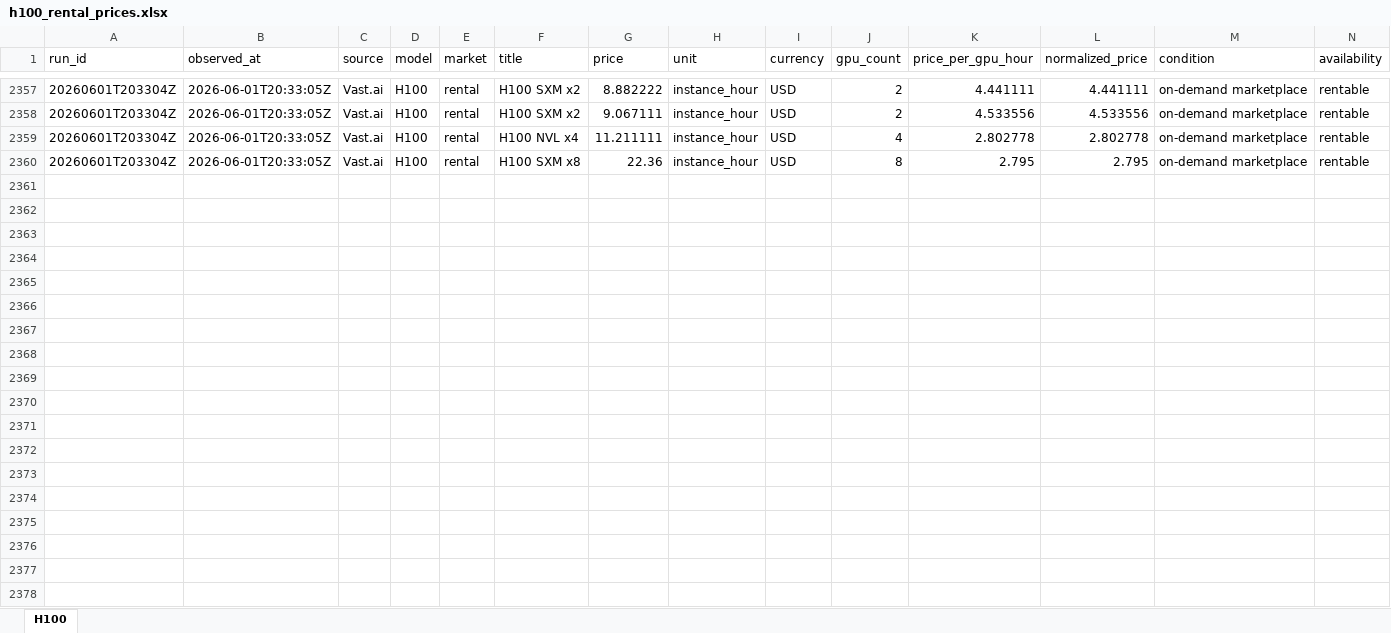
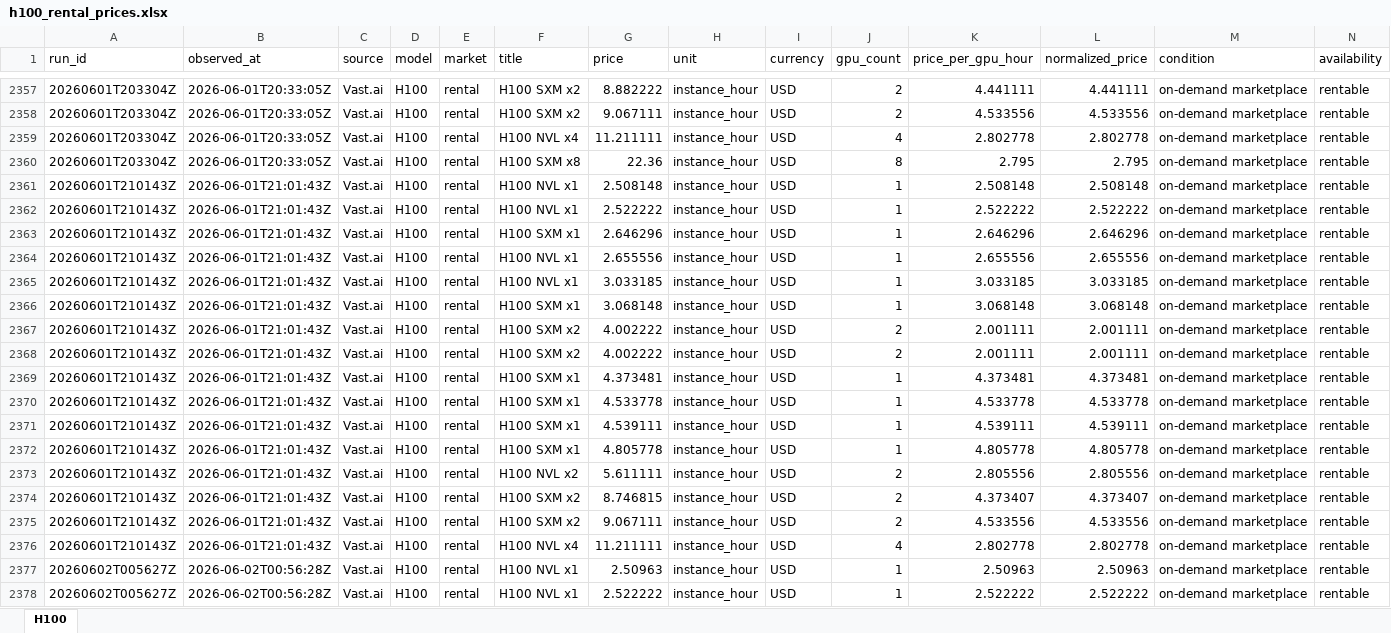
Before and after one commit to jacknio/gpumonitor, an Excel workbook: h100price/static/exports/h100_rental_prices.xlsx, sheet H100, drawn as a sheet; only a part is shown, gaps mark what is left out; values as stored, in another font and other column widths than the file's, no borders; rows hold the shown columns only; the diff covers the shown part only; the diff names each change by its address in the sheet, - before the commit and + after, or states it on an @@ line.

```diff
--- a/h100price/static/exports/h100_rental_prices.xlsx (sheet H100)
+++ b/h100price/static/exports/h100_rental_prices.xlsx (sheet H100)
+row 2361: 20260601T210143Z | 2026-06-01T21:01:43Z | Vast.ai | H100 | rental | H100 NVL x1 | 2.508148 | instance_hour | USD | 1 | 2.508148 | 2.508148 | on-demand marketplace | rentable
+row 2362: 20260601T210143Z | 2026-06-01T21:01:43Z | Vast.ai | H100 | rental | H100 NVL x1 | 2.522222 | instance_hour | USD | 1 | 2.522222 | 2.522222 | on-demand marketplace | rentable
+row 2363: 20260601T210143Z | 2026-06-01T21:01:43Z | Vast.ai | H100 | rental | H100 SXM x1 | 2.646296 | instance_hour | USD | 1 | 2.646296 | 2.646296 | on-demand marketplace | rentable
+row 2364: 20260601T210143Z | 2026-06-01T21:01:43Z | Vast.ai | H100 | rental | H100 NVL x1 | 2.655556 | instance_hour | USD | 1 | 2.655556 | 2.655556 | on-demand marketplace | rentable
+row 2365: 20260601T210143Z | 2026-06-01T21:01:43Z | Vast.ai | H100 | rental | H100 NVL x1 | 3.033185 | instance_hour | USD | 1 | 3.033185 | 3.033185 | on-demand marketplace | rentable
+row 2366: 20260601T210143Z | 2026-06-01T21:01:43Z | Vast.ai | H100 | rental | H100 SXM x1 | 3.068148 | instance_hour | USD | 1 | 3.068148 | 3.068148 | on-demand marketplace | rentable
+row 2367: 20260601T210143Z | 2026-06-01T21:01:43Z | Vast.ai | H100 | rental | H100 SXM x2 | 4.002222 | instance_hour | USD | 2 | 2.001111 | 2.001111 | on-demand marketplace | rentable
+row 2368: 20260601T210143Z | 2026-06-01T21:01:43Z | Vast.ai | H100 | rental | H100 SXM x2 | 4.002222 | instance_hour | USD | 2 | 2.001111 | 2.001111 | on-demand marketplace | rentable
+row 2369: 20260601T210143Z | 2026-06-01T21:01:43Z | Vast.ai | H100 | rental | H100 SXM x1 | 4.373481 | instance_hour | USD | 1 | 4.373481 | 4.373481 | on-demand marketplace | rentable
+row 2370: 20260601T210143Z | 2026-06-01T21:01:43Z | Vast.ai | H100 | rental | H100 SXM x1 | 4.533778 | instance_hour | USD | 1 | 4.533778 | 4.533778 | on-demand marketplace | rentable
+row 2371: 20260601T210143Z | 2026-06-01T21:01:43Z | Vast.ai | H100 | rental | H100 SXM x1 | 4.539111 | instance_hour | USD | 1 | 4.539111 | 4.539111 | on-demand marketplace | rentable
+row 2372: 20260601T210143Z | 2026-06-01T21:01:43Z | Vast.ai | H100 | rental | H100 SXM x1 | 4.805778 | instance_hour | USD | 1 | 4.805778 | 4.805778 | on-demand marketplace | rentable
+row 2373: 20260601T210143Z | 2026-06-01T21:01:43Z | Vast.ai | H100 | rental | H100 NVL x2 | 5.611111 | instance_hour | USD | 2 | 2.805556 | 2.805556 | on-demand marketplace | rentable
+row 2374: 20260601T210143Z | 2026-06-01T21:01:43Z | Vast.ai | H100 | rental | H100 SXM x2 | 8.746815 | instance_hour | USD | 2 | 4.373407 | 4.373407 | on-demand marketplace | rentable
+row 2375: 20260601T210143Z | 2026-06-01T21:01:43Z | Vast.ai | H100 | rental | H100 SXM x2 | 9.067111 | instance_hour | USD | 2 | 4.533556 | 4.533556 | on-demand marketplace | rentable
+row 2376: 20260601T210143Z | 2026-06-01T21:01:43Z | Vast.ai | H100 | rental | H100 NVL x4 | 11.211111 | instance_hour | USD | 4 | 2.802778 | 2.802778 | on-demand marketplace | rentable
+row 2377: 20260602T005627Z | 2026-06-02T00:56:28Z | Vast.ai | H100 | rental | H100 NVL x1 | 2.50963 | instance_hour | USD | 1 | 2.50963 | 2.50963 | on-demand marketplace | rentable
+row 2378: 20260602T005627Z | 2026-06-02T00:56:28Z | Vast.ai | H100 | rental | H100 NVL x1 | 2.522222 | instance_hour | USD | 1 | 2.522222 | 2.522222 | on-demand marketplace | rentable
```
Also changed, not shown: 81 added rows elsewhere in this sheet, h100price/static/exports/a100_rental_prices.xlsx, h100price/static/exports/b200_rental_prices.xlsx, 15 other files.
